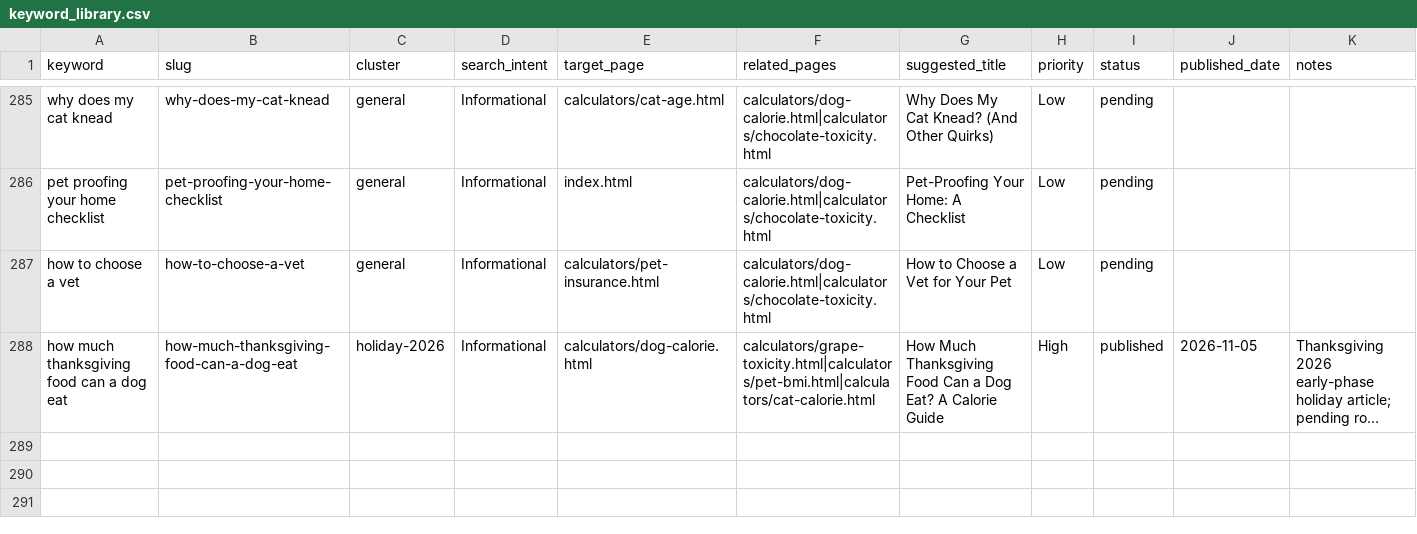
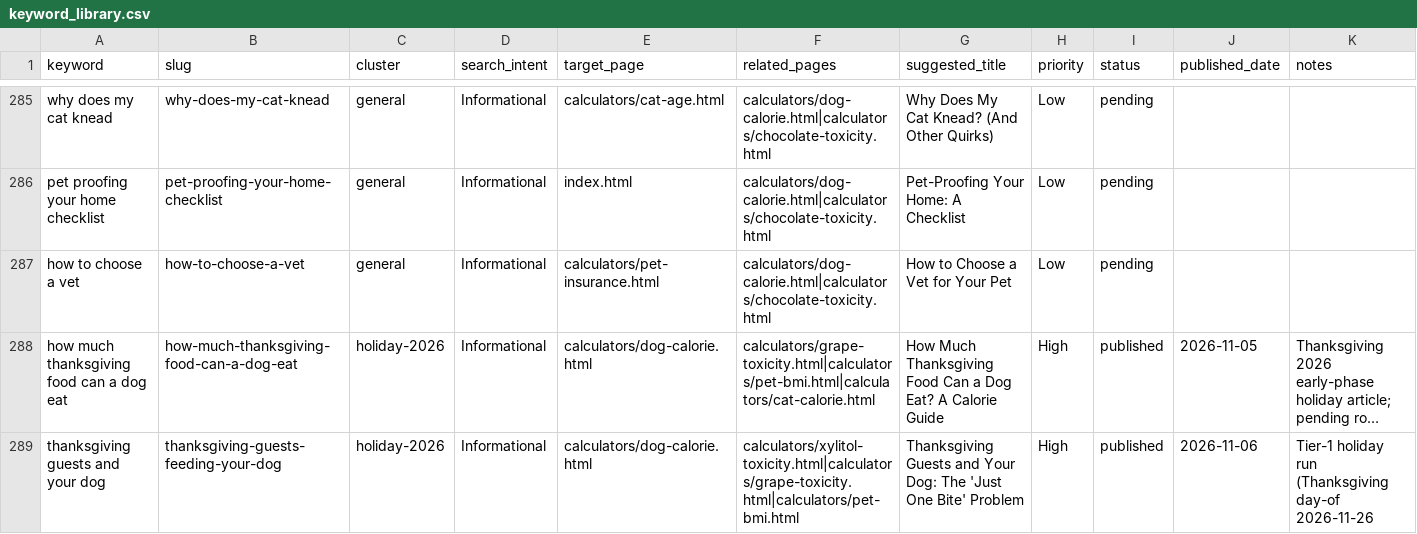
Before and after one commit to Zhou-Xiaoyong/petcalchub, a CSV file: keyword_library.csv, drawn as a sheet; only a part is shown, gaps mark what is left out; long unchanged cells end in …; rows hold the shown columns only; the diff names each change by its address in the sheet, - before the commit and + after, or states it on an @@ line.

Commit message:
content: publish 'thanksgiving guests and your dog' (holiday pipeline)

```diff
--- a/keyword_library.csv
+++ b/keyword_library.csv
+row 289: thanksgiving guests and your dog | thanksgiving-guests-feeding-your-dog | holiday-2026 | Informational | calculators/dog-calorie.html | calculators/xylitol-toxicity.html|calculators/grape-toxicity.html|calculators/pet-bmi.html | Thanksgiving Guests and Your Dog: The 'Just One Bite' Problem | High | published | 2026-11-06 | Tier-1 holiday run (Thanksgiving day-of 2026-11-26
```
Also changed, not shown: 5 other files.
